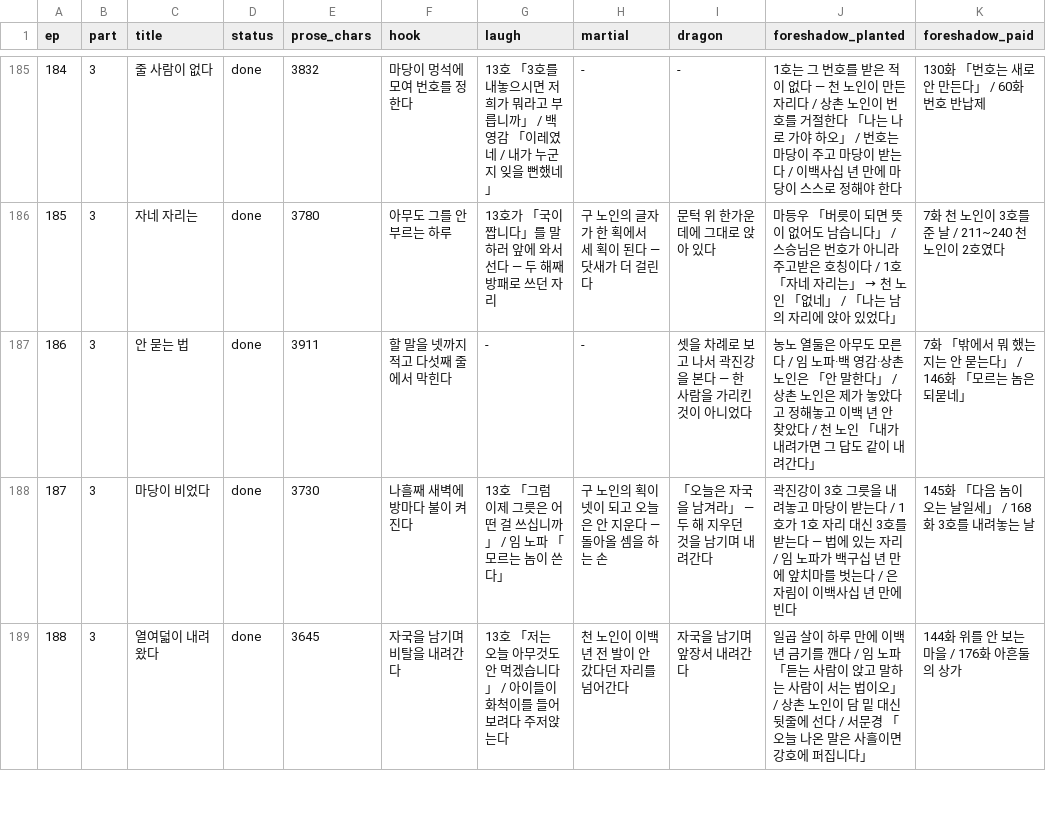
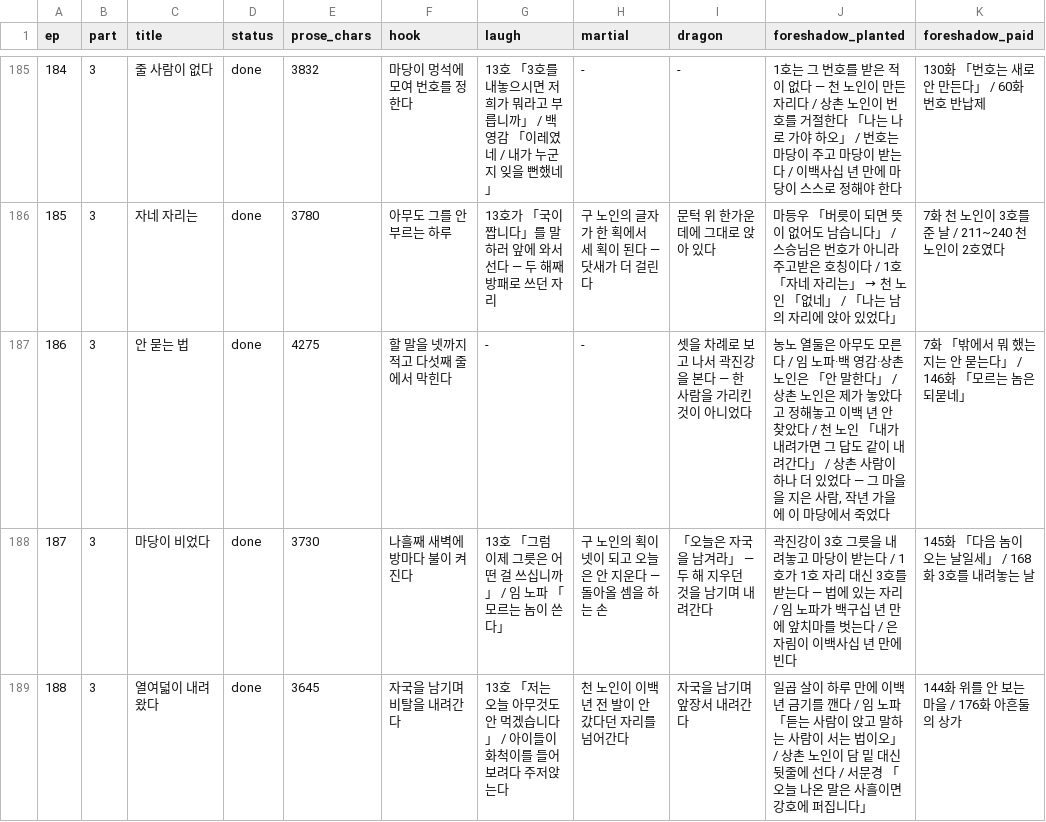
Before and after one commit to tlfhgk/test, a CSV file: pipeline/plot-tracker.csv, drawn as a sheet; only a part is shown, gaps mark what is left out; the diff covers the shown part only.

```diff
--- a/pipeline/plot-tracker.csv
+++ b/pipeline/plot-tracker.csv
@@ -186,3 +186,3 @@ ep,part,title,status,prose_chars,hook,laugh,martial,dragon,foreshadow_planted,fo
 185,3,자네 자리는,done,3780,아무도 그를 안 부르는 하루,13호가 「국이 짭니다」를 말하러 앞에 와서 선다 — 두 해째 방패로 쓰던 자리,구 노인의 글자가 한 획에서 세 획이 된다 — 닷새가 더 걸린다,문턱 위 한가운데에 그대로 앉아 있다,마등우 「버릇이 되면 뜻이 없어도 남습니다」 / 스승님은 번호가 아니라 주고받은 호칭이다 / 1호 「자네 자리는」 → 천 노인 「없네」 / 「나는 남의 자리에 앉아 있었다」,7화 천 노인이 3호를 준 날 / 211~240 천 노인이 2호였다
-186,3,안 묻는 법,done,3911,할 말을 넷까지 적고 다섯째 줄에서 막힌다,-,-,셋을 차례로 보고 나서 곽진강을 본다 — 한 사람을 가리킨 것이 아니었다,농노 열둘은 아무도 모른다 / 임 노파·백 영감·상촌 노인은 「안 말한다」 / 상촌 노인은 제가 놓았다고 정해놓고 이백 년 안 찾았다 / 천 노인 「내가 내려가면 그 답도 같이 내려간다」,7화 「밖에서 뭐 했는지는 안 묻는다」 / 146화 「모르는 놈은 되묻네」
+186,3,안 묻는 법,done,4275,할 말을 넷까지 적고 다섯째 줄에서 막힌다,-,-,셋을 차례로 보고 나서 곽진강을 본다 — 한 사람을 가리킨 것이 아니었다,"농노 열둘은 아무도 모른다 / 임 노파·백 영감·상촌 노인은 「안 말한다」 / 상촌 노인은 제가 놓았다고 정해놓고 이백 년 안 찾았다 / 천 노인 「내가 내려가면 그 답도 같이 내려간다」 / 상촌 사람이 하나 더 있었다 — 그 마을을 지은 사람, 작년 가을에 이 마당에서 죽었다",7화 「밖에서 뭐 했는지는 안 묻는다」 / 146화 「모르는 놈은 되묻네」
 187,3,마당이 비었다,done,3730,나흘째 새벽에 방마다 불이 켜진다,13호 「그럼 이제 그릇은 어떤 걸 쓰십니까」 / 임 노파 「모르는 놈이 쓴다」,구 노인의 획이 넷이 되고 오늘은 안 지운다 — 돌아올 셈을 하는 손,「오늘은 자국을 남겨라」 — 두 해 지우던 것을 남기며 내려간다,곽진강이 3호 그릇을 내려놓고 마당이 받는다 / 1호가 1호 자리 대신 3호를 받는다 — 법에 있는 자리 / 임 노파가 백구십 년 만에 앞치마를 벗는다 / 은자림이 이백사십 년 만에 빈다,145화 「다음 놈이 오는 날일세」 / 168화 3호를 내려놓는 날
```
Also changed, not shown: 2 edited cells elsewhere in this file, 3 other files.
